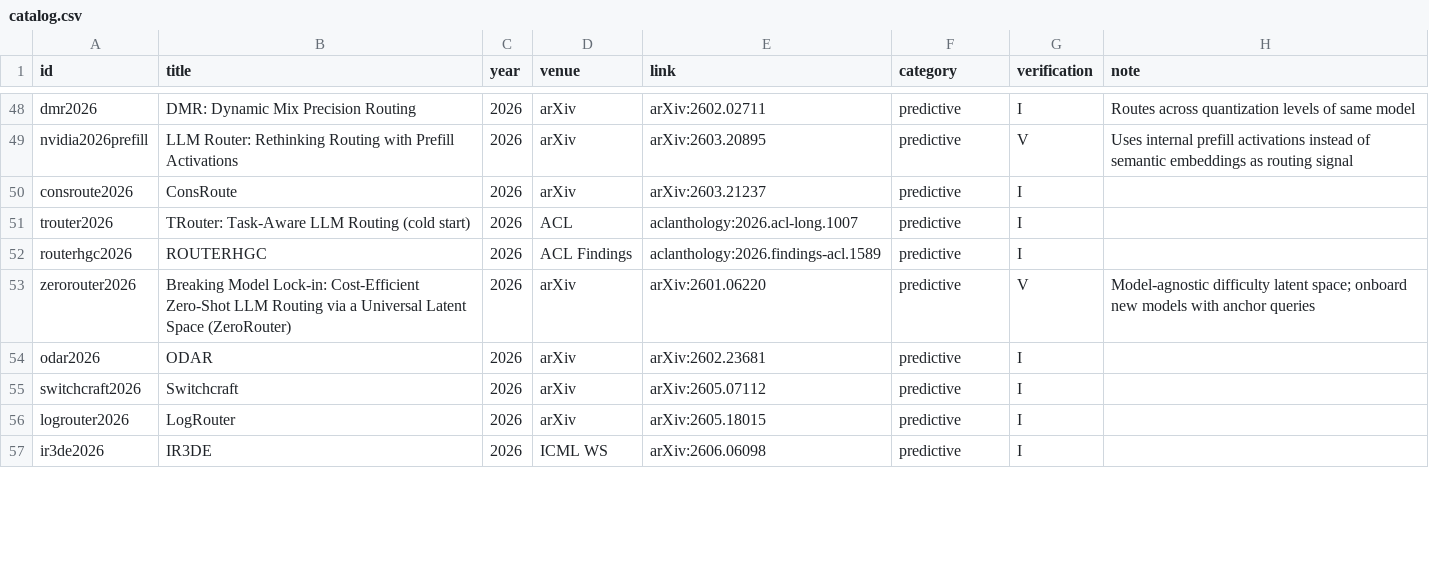
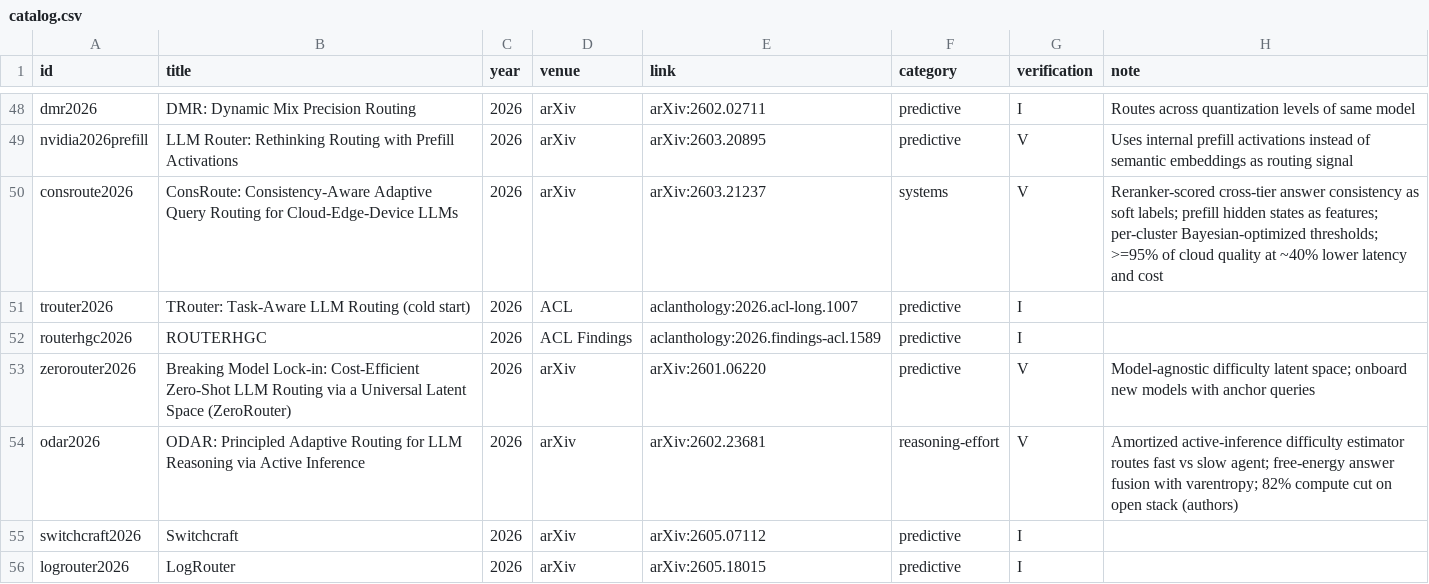
Before and after one commit to itspaspas/router, a CSV file: sources/catalog.csv, drawn as a sheet; only a part is shown, gaps mark what is left out; the shorter side is filled out with more unchanged rows; the diff covers the shown part only.

```diff
--- a/sources/catalog.csv
+++ b/sources/catalog.csv
@@ -49,3 +49,3 @@ dmr2026,DMR: Dynamic Mix Precision Routing,2026,arXiv,arXiv:2602.02711,predictiv
 nvidia2026prefill,LLM Router: Rethinking Routing with Prefill Activations,2026,arXiv,arXiv:2603.20895,predictive,V,Uses internal prefill activations instead of semantic embeddings as routing signal
-consroute2026,ConsRoute,2026,arXiv,arXiv:2603.21237,predictive,I,
+consroute2026,ConsRoute: Consistency-Aware Adaptive Query Routing for Cloud-Edge-Device LLMs,2026,arXiv,arXiv:2603.21237,systems,V,Reranker-scored cross-tier answer consistency as soft labels; prefill hidden states as features; per-cluster Bayesian-optimized thresholds; >=95% of cloud quality at ~40% lower latency and cost
 trouter2026,TRouter: Task-Aware LLM Routing (cold start),2026,ACL,aclanthology:2026.acl-long.1007,predictive,I,
@@ -53,3 +53,3 @@ routerhgc2026,ROUTERHGC,2026,ACL Findings,aclanthology:2026.findings-acl.1589,pr
 zerorouter2026,Breaking Model Lock-in: Cost-Efficient Zero-Shot LLM Routing via a Universal Latent Space (ZeroRouter),2026,arXiv,arXiv:2601.06220,predictive,V,Model-agnostic difficulty latent space; onboard new models with anchor queries
-odar2026,ODAR,2026,arXiv,arXiv:2602.23681,predictive,I,
+odar2026,ODAR: Principled Adaptive Routing for LLM Reasoning via Active Inference,2026,arXiv,arXiv:2602.23681,reasoning-effort,V,Amortized active-inference difficulty estimator routes fast vs slow agent; free-energy answer fusion with varentropy; 82% compute cut on open stack (authors)
 switchcraft2026,Switchcraft,2026,arXiv,arXiv:2605.07112,predictive,I,
```
Also changed, not shown: 1 added row and 14 edited cells elsewhere in this file, 11 other files.
